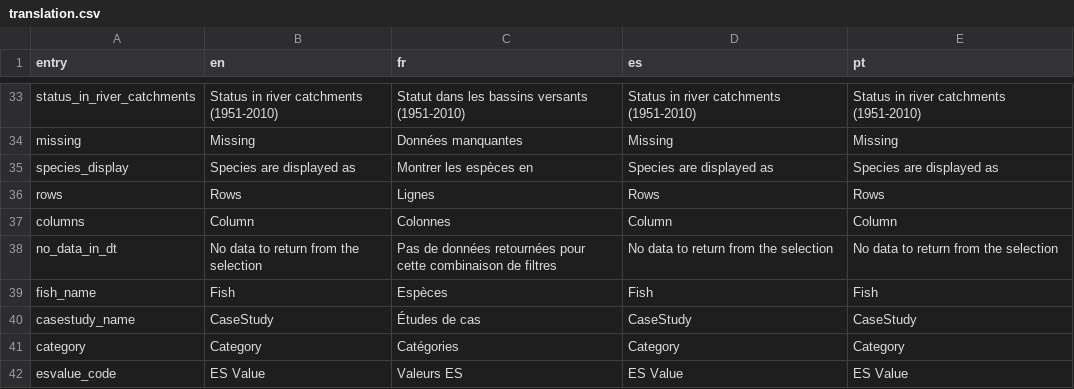
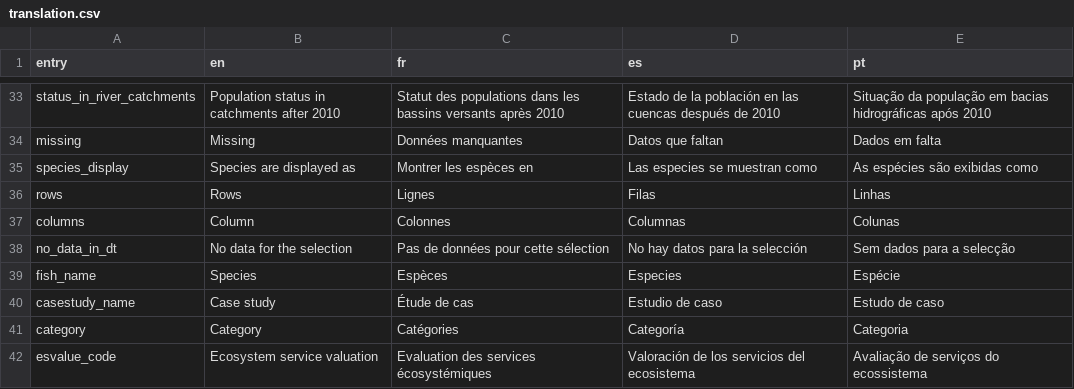
Before and after one commit to inrae/diades.atlas, a CSV file: inst/translation.csv, drawn as a sheet; only a part is shown, gaps mark what is left out; the diff covers the shown part only; the diff names each change by its address in the sheet, - before the commit and + after, or states it on an @@ line.

```diff
--- a/inst/translation.csv
+++ b/inst/translation.csv
-B33 (en): Status in river catchments (1951-2010)
+B33 (en): Population status in catchments after 2010
-C33 (fr): Statut dans les bassins versants (1951-2010)
+C33 (fr): Statut des populations dans les bassins versants après 2010
-D33 (es): Status in river catchments (1951-2010)
+D33 (es): Estado de la población en las cuencas después de 2010
-E33 (pt): Status in river catchments (1951-2010)
+E33 (pt): Situação da população em bacias hidrográficas após 2010
-D34 (es): Missing
+D34 (es): Datos que faltan
-E34 (pt): Missing
+E34 (pt): Dados em falta
-D35 (es): Species are displayed as
+D35 (es): Las especies se muestran como
-E35 (pt): Species are displayed as
+E35 (pt): As espécies são exibidas como
-D36 (es): Rows
+D36 (es): Filas
-E36 (pt): Rows
+E36 (pt): Linhas
-D37 (es): Column
+D37 (es): Columnas
-E37 (pt): Column
+E37 (pt): Colunas
-B38 (en): No data to return from the selection
+B38 (en): No data for the selection
-C38 (fr): …de données retournées pour cette combinaison de filtres
+C38 (fr): …de données pour cette sélection
-D38 (es): No data to return from the selection
+D38 (es): No hay datos para la selección
-E38 (pt): No data to return from the selection
+E38 (pt): Sem dados para a selecção
-B39 (en): Fish
+B39 (en): Species
-D39 (es): Fish
+D39 (es): Especies
-E39 (pt): Fish
+E39 (pt): Espécie
-B40 (en): CaseStudy
+B40 (en): Case study
-C40 (fr): Études de cas
+C40 (fr): Étude de cas
-D40 (es): CaseStudy
+D40 (es): Estudio de caso
-E40 (pt): CaseStudy
+E40 (pt): Estudo de caso
-D41 (es): Category
+D41 (es): Categoría
-E41 (pt): Category
+E41 (pt): Categoria
-B42 (en): ES Value
+B42 (en): Ecosystem service valuation
-C42 (fr): Valeurs ES
+C42 (fr): Evaluation des services écosystémiques
-D42 (es): ES Value
+D42 (es): Valoración de los servicios del ecosistema
-E42 (pt): ES Value
+E42 (pt): Avaliação de serviços do ecossistema
```
Also changed, not shown: 101 edited cells elsewhere in this file, inst/translation_help.csv, 1 other file.
